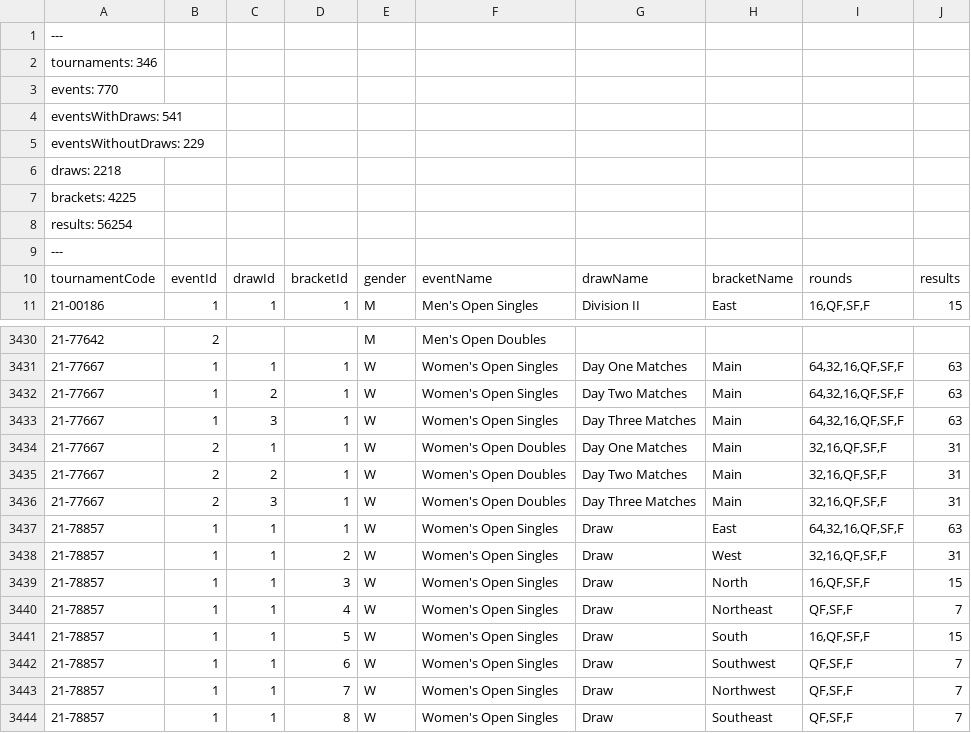
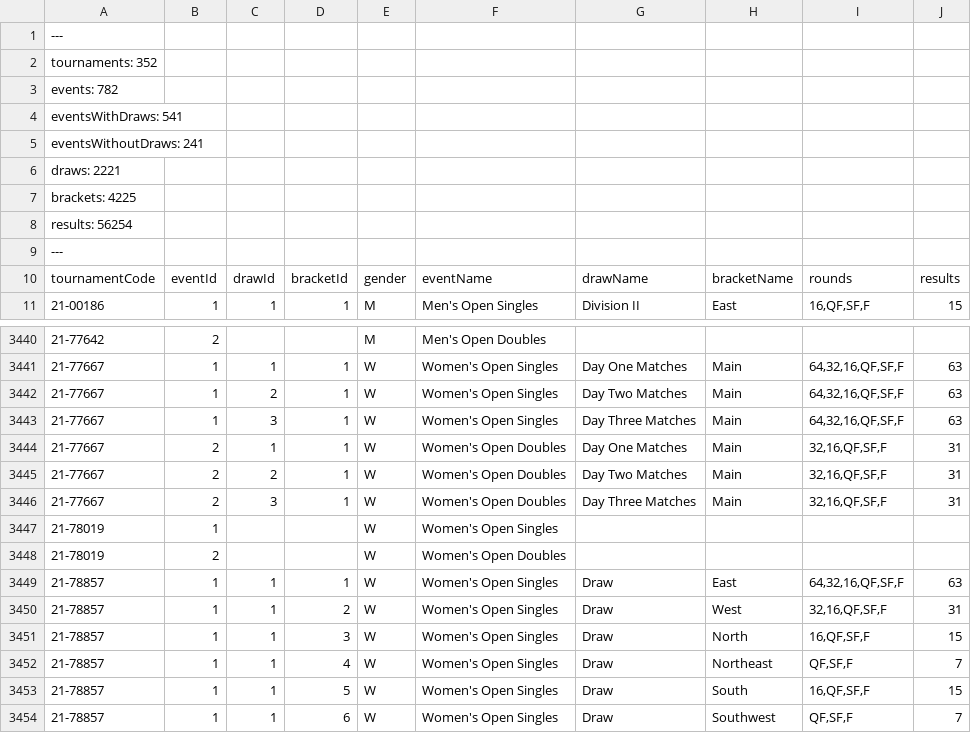
Before and after one commit to slam10s/college-data, a TSV file: 2021-22/events.tsv, drawn as a sheet; only a part is shown, gaps mark what is left out; the shorter side is filled out with more unchanged rows; the diff covers the shown part only.

```diff
--- a/2021-22/events.tsv
+++ b/2021-22/events.tsv
@@ -1,7 +1,7 @@
 ---
-tournaments: 346
-events: 770
+tournaments: 352
+events: 782
 eventsWithDraws: 541
-eventsWithoutDraws: 229
-draws: 2218
+eventsWithoutDraws: 241
+draws: 2221
 brackets: 4225
@@ -3436,2 +3446,4 @@ tournamentCode	eventId	drawId	bracketId	gender	eventName	drawName	bracketName	ro
 21-77667	2	3	1	W	Women's Open Doubles	Day Three Matches	Main	32,16,QF,SF,F	31
+21-78019	1			W	Women's Open Singles				
+21-78019	2			W	Women's Open Doubles				
 21-78857	1	1	1	W	Women's Open Singles	Draw	East	64,32,16,QF,SF,F	63
```
Also changed, not shown: 10 added rows elsewhere in this file, 2021-22/men-doubles.tsv, 2021-22/men-singles.tsv, 5 other files.
